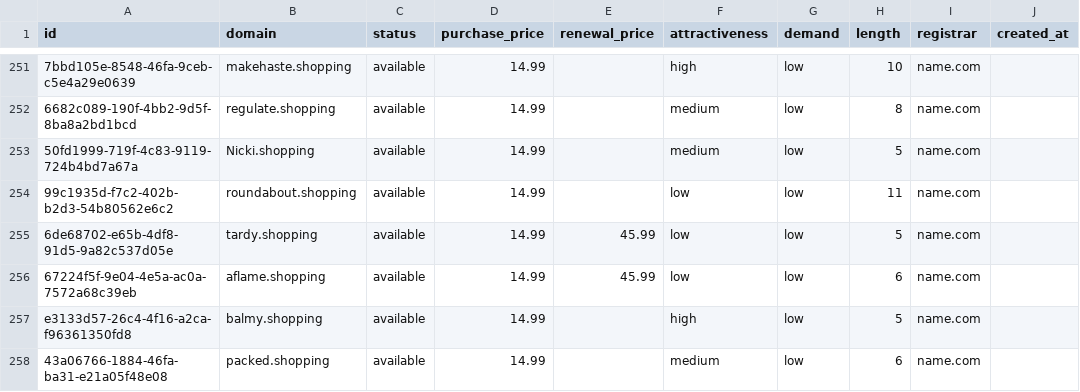
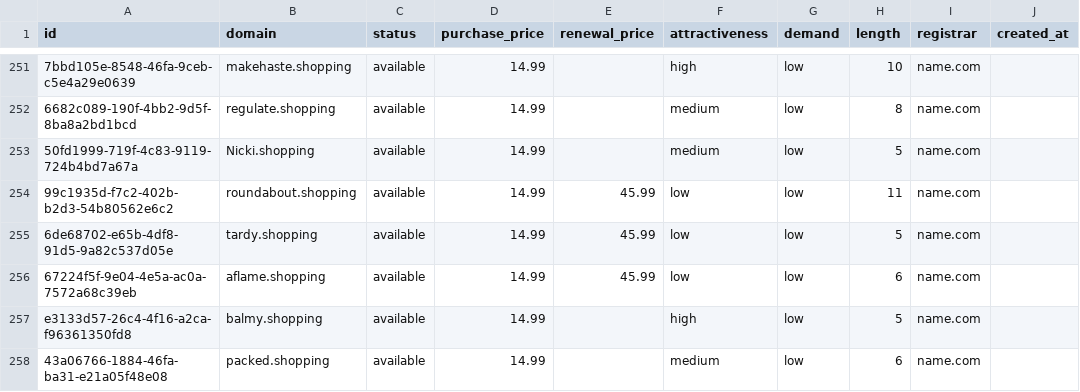
Before and after one commit to UniqueDomains/shopping-oneword-domains, a CSV file: shopping.csv, drawn as a sheet; only a part is shown, gaps mark what is left out; the diff names each change by its address in the sheet, - before the commit and + after, or states it on an @@ line.

Commit message:
Domains update

```diff
--- a/shopping.csv
+++ b/shopping.csv
-E254 (renewal_price): (empty)
+E254 (renewal_price): 45.99
```
Also changed, not shown: 4 other files.
